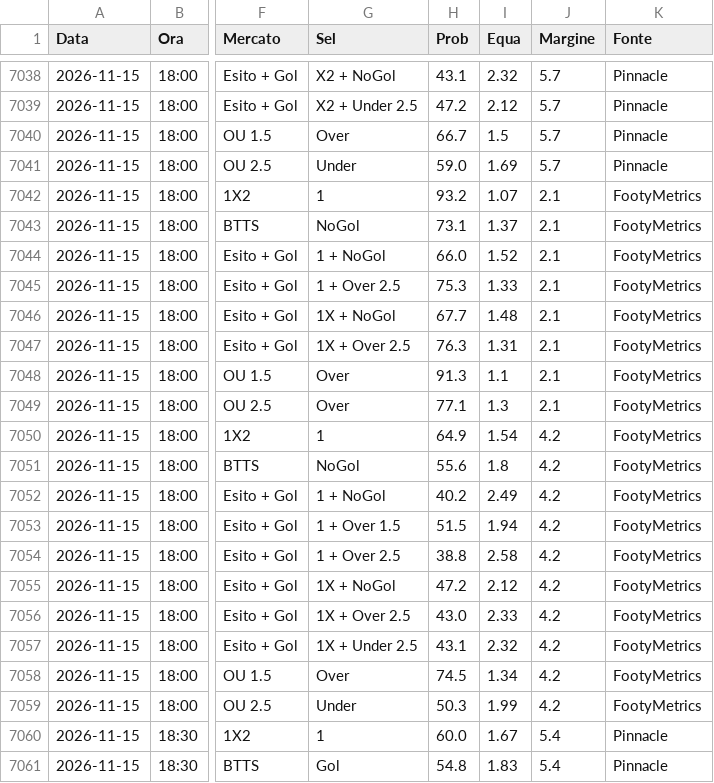
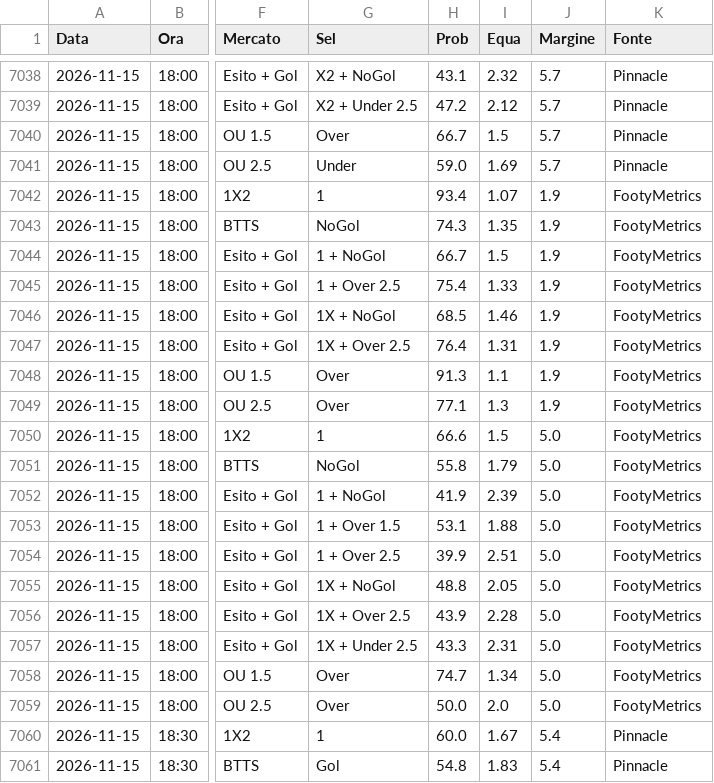
Before and after one commit to Caltiki/pronostici-repo, a CSV file: esiti_archivio.csv, drawn as a sheet; only a part is shown, gaps mark what is left out; the diff covers the shown part only; the diff names each change by its address in the sheet, - before the commit and + after, or states it on an @@ line.

```diff
--- a/esiti_archivio.csv
+++ b/esiti_archivio.csv
-H7042 (Prob): 93.2
+H7042 (Prob): 93.4
-J7042:J7049 (Margine): 2.1
+J7042:J7049 (Margine): 1.9
-H7043 (Prob): 73.1
+H7043 (Prob): 74.3
-I7043 (Equa): 1.37
+I7043 (Equa): 1.35
-H7044 (Prob): 66.0
+H7044 (Prob): 66.7
-I7044 (Equa): 1.52
+I7044 (Equa): 1.5
-H7045 (Prob): 75.3
+H7045 (Prob): 75.4
-H7046 (Prob): 67.7
+H7046 (Prob): 68.5
-I7046 (Equa): 1.48
+I7046 (Equa): 1.46
-H7047 (Prob): 76.3
+H7047 (Prob): 76.4
-H7050 (Prob): 64.9
+H7050 (Prob): 66.6
-I7050 (Equa): 1.54
+I7050 (Equa): 1.5
-J7050:J7059 (Margine): 4.2
+J7050:J7059 (Margine): 5.0
-H7051 (Prob): 55.6
+H7051 (Prob): 55.8
-I7051 (Equa): 1.8
+I7051 (Equa): 1.79
-H7052 (Prob): 40.2
+H7052 (Prob): 41.9
-I7052 (Equa): 2.49
+I7052 (Equa): 2.39
-H7053 (Prob): 51.5
+H7053 (Prob): 53.1
-I7053 (Equa): 1.94
+I7053 (Equa): 1.88
-H7054 (Prob): 38.8
+H7054 (Prob): 39.9
-I7054 (Equa): 2.58
+I7054 (Equa): 2.51
-H7055 (Prob): 47.2
+H7055 (Prob): 48.8
-I7055 (Equa): 2.12
+I7055 (Equa): 2.05
-H7056 (Prob): 43.0
+H7056 (Prob): 43.9
-I7056 (Equa): 2.33
+I7056 (Equa): 2.28
-H7057 (Prob): 43.1
+H7057 (Prob): 43.3
-I7057 (Equa): 2.32
+I7057 (Equa): 2.31
-H7058 (Prob): 74.5
+H7058 (Prob): 74.7
-G7059 (Sel): Under
+G7059 (Sel): Over
-H7059 (Prob): 50.3
+H7059 (Prob): 50.0
-I7059 (Equa): 1.99
+I7059 (Equa): 2.0
```
Also changed, not shown: 97 edited cells elsewhere in this file, poisson_archivio.csv, 23 other files.
